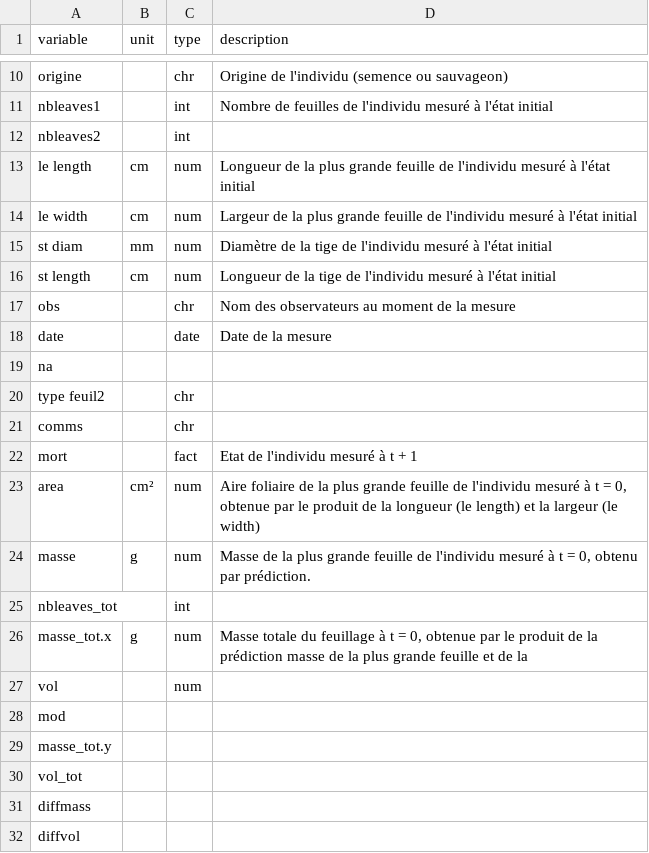
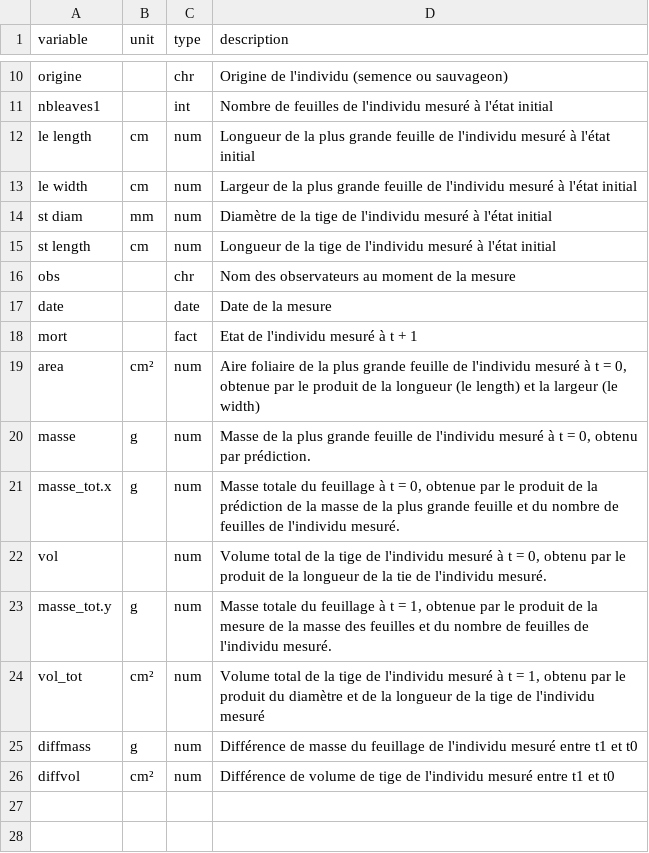
Before and after one commit to margauxrojat/cesab_open_data_project, a CSV file: data_attributes.csv, drawn as a sheet; only a part is shown, gaps mark what is left out.

```diff
--- a/data_attributes.csv
+++ b/data_attributes.csv
@@ -11,3 +11,2 @@ origine;;chr;Origine de l'individu (semence ou sauvageon)
 nbleaves1;;int;Nombre de feuilles de l'individu mesuré à l'état initial
-nbleaves2;;int;
 le length;cm;num;Longueur de la plus grande feuille de l'individu mesuré à l'état initial
@@ -18,5 +17,2 @@ obs;;chr;Nom des observateurs au moment de la mesure
 date;;date;Date de la mesure
-na;;;
-type feuil2;;chr;
-comms;;chr;
 mort;;fact;Etat de l'individu mesuré à t + 1
@@ -24,9 +20,7 @@ area;cm²;num;Aire foliaire de la plus grande feuille de l'individu mesuré à t
 masse;g;num;Masse de la plus grande feuille de l'individu mesuré à t = 0, obtenu par prédiction.
-nbleaves_tot;;int;
-masse_tot.x;g;num;Masse totale du feuillage à t = 0, obtenue par le produit de la prédiction masse de la plus grande feuille et de la
-vol;;num;
-mod;;;
-masse_tot.y;;;
-vol_tot;;;
-diffmass;;;
-diffvol;;;
+masse_tot.x;g;num;Masse totale du feuillage à t = 0, obtenue par le produit de la prédiction de la masse de la plus grande feuille et du nombre de feuilles de l'individu mesuré.
+vol;;num;Volume total de la tige de l'individu mesuré à t = 0, obtenu par le produit de la longueur de la tie de l'individu mesuré.
+masse_tot.y;g;num;Masse totale du feuillage à t = 1, obtenue par le produit de la mesure de la masse des feuilles et du nombre de feuilles de l'individu mesuré.
+vol_tot;cm²;num;Volume total de la tige de l'individu mesuré à t = 1, obtenu par le produit du diamètre et de la longueur de la tige de l'individu mesuré
+diffmass;g;num;Différence de masse du feuillage de l'individu mesuré entre t1 et t0
+diffvol;cm²;num;Différence de volume de tige de l'individu mesuré entre t1 et t0
```
Also changed, not shown: 2 other files.
